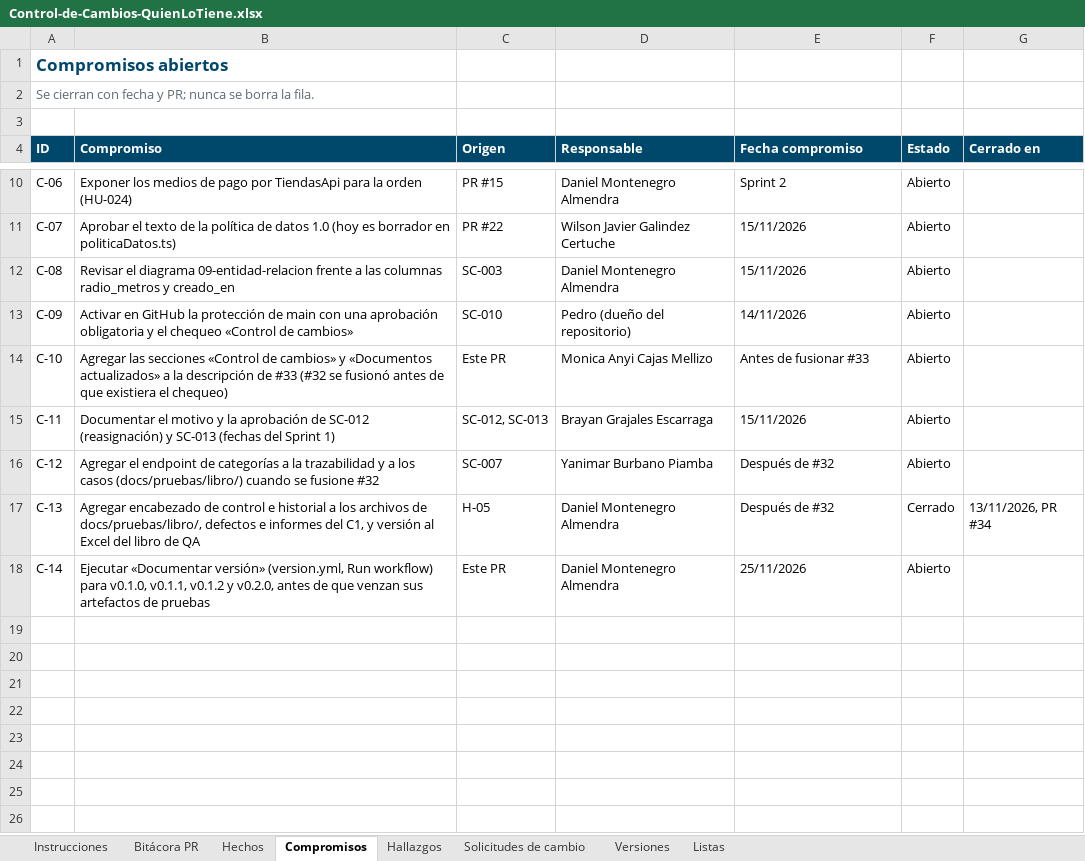
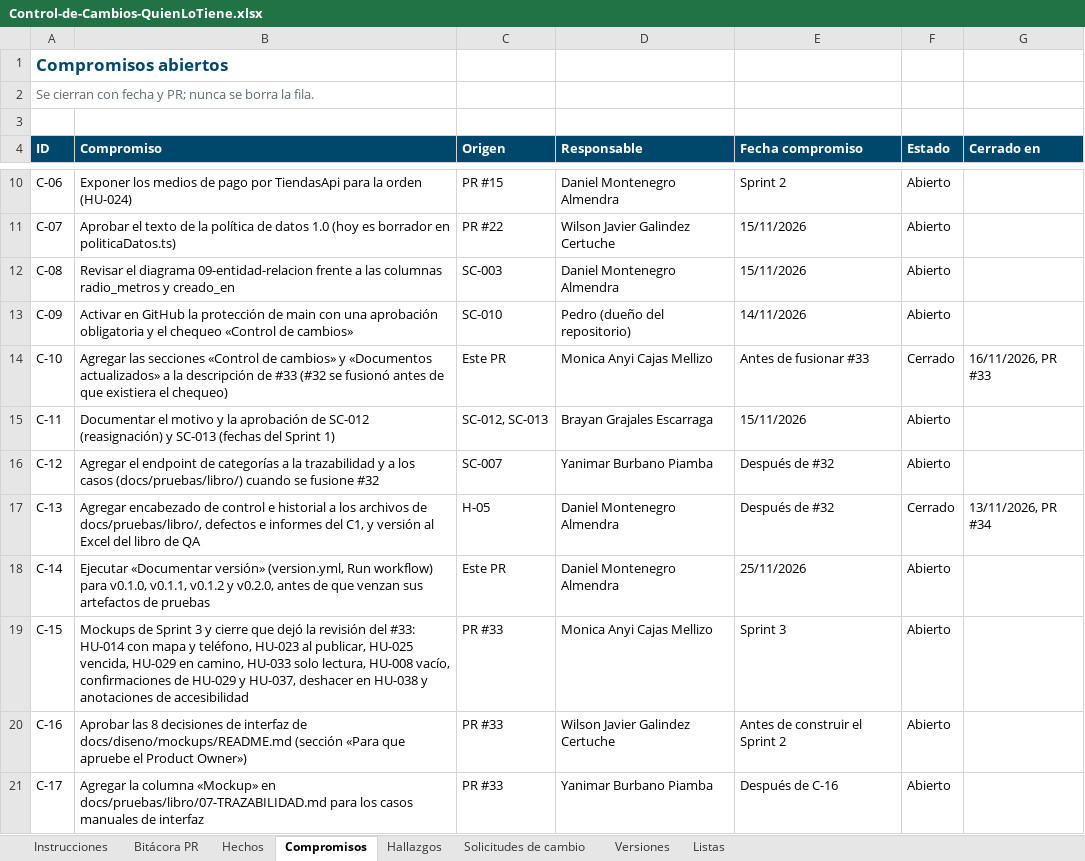
Before and after one commit to Daniel0442123/QuienLoTiene, an Excel workbook: docs/gestion/entregables/Control-de-Cambios-QuienLoTiene.xlsx, sheet Compromisos, drawn as a sheet; only a part is shown, gaps mark what is left out; values as stored, in another font and other column widths than the file's, no borders; the diff names each change by its address in the sheet, - before the commit and + after, or states it on an @@ line.

```diff
--- a/docs/gestion/entregables/Control-de-Cambios-QuienLoTiene.xlsx (sheet Compromisos)
+++ b/docs/gestion/entregables/Control-de-Cambios-QuienLoTiene.xlsx (sheet Compromisos)
-F14 (Estado): Abierto
+F14 (Estado): Cerrado
-G14 (Cerrado en): (empty)
+G14 (Cerrado en): 16/11/2026, PR #33
+row 19: C-15 | Mockups de Sprint 3 y cierre que dejó la revisión del #33: HU-014 con mapa y teléfono, HU-023 al publicar, HU-025 vencida, HU-029 en camino, HU-033 solo lectura, HU-008 vacío, confirmaciones de HU-029 y HU-037, deshacer en HU-038 y anotaciones de accesibilidad | PR #33 | Monica Anyi Cajas Mellizo | Sprint 3 | Abierto
+row 20: C-16 | Aprobar las 8 decisiones de interfaz de docs/diseno/mockups/README.md (sección «Para que apruebe el Product Owner») | PR #33 | Wilson Javier Galindez Certuche | Antes de construir el Sprint 2 | Abierto
+row 21: C-17 | Agregar la columna «Mockup» en docs/pruebas/libro/07-TRAZABILIDAD.md para los casos manuales de interfaz | PR #33 | Yanimar Burbano Piamba | Después de C-16 | Abierto
```
Also changed, not shown: sheet Instrucciones, 24 other files.
